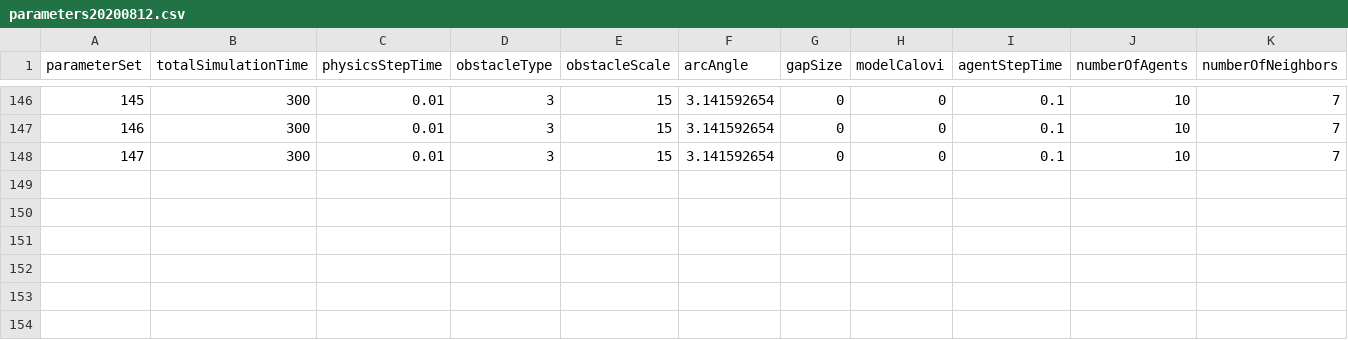
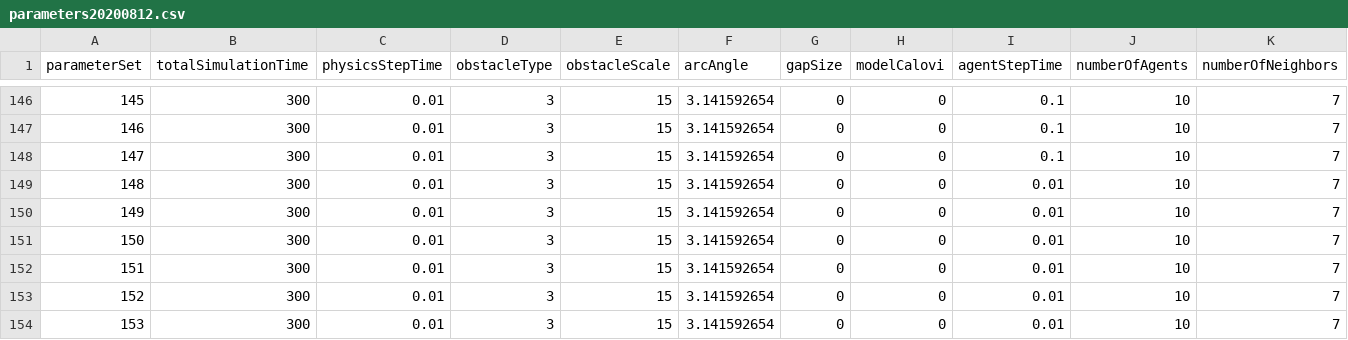
Before and after one commit to v9joshi/Obstacle-avoiding-agents, a CSV file: parameters20200812.csv, drawn as a sheet; only a part is shown, gaps mark what is left out; rows hold the shown columns only; the diff names each change by its address in the sheet, - before the commit and + after, or states it on an @@ line.

Commit message:
Minor parameter sweep changes
Expansion of old parameter sweeps

```diff
--- a/parameters20200812.csv
+++ b/parameters20200812.csv
+row 149: 148 | 300 | 0.01 | 3 | 15 | 3.141592654 | 0 | 0 | 0.01 | 10 | 7
+row 150: 149 | 300 | 0.01 | 3 | 15 | 3.141592654 | 0 | 0 | 0.01 | 10 | 7
+row 151: 150 | 300 | 0.01 | 3 | 15 | 3.141592654 | 0 | 0 | 0.01 | 10 | 7
+row 152: 151 | 300 | 0.01 | 3 | 15 | 3.141592654 | 0 | 0 | 0.01 | 10 | 7
+row 153: 152 | 300 | 0.01 | 3 | 15 | 3.141592654 | 0 | 0 | 0.01 | 10 | 7
+row 154: 153 | 300 | 0.01 | 3 | 15 | 3.141592654 | 0 | 0 | 0.01 | 10 | 7
```
Also changed, not shown: parameters20201118.csv, parameters20201204.csv.
